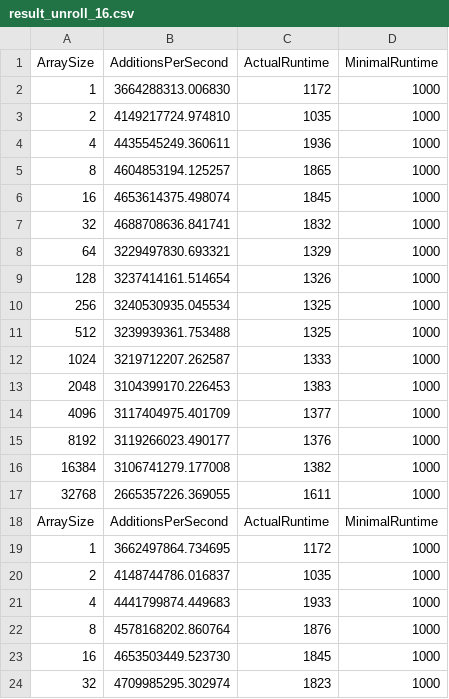
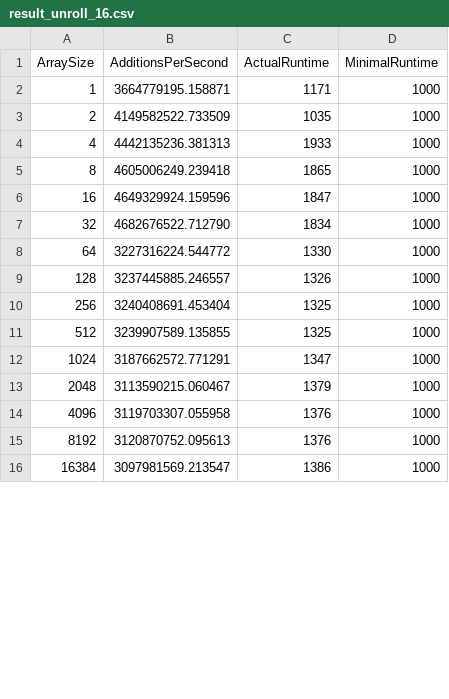
Before and after one commit to UGzhang/CA-Exercise, a CSV file: 3/vecSum/scripts/result_unroll_16.csv, drawn as a sheet; only a part is shown; the diff covers the shown part only.

```diff
--- a/3/vecSum/scripts/result_unroll_16.csv
+++ b/3/vecSum/scripts/result_unroll_16.csv
@@ -1,24 +1,16 @@
 ArraySize,AdditionsPerSecond,ActualRuntime,MinimalRuntime
-1,3664288313.006830,1172,1000
-2,4149217724.974810,1035,1000
-4,4435545249.360611,1936,1000
-8,4604853194.125257,1865,1000
-16,4653614375.498074,1845,1000
-32,4688708636.841741,1832,1000
-64,3229497830.693321,1329,1000
-128,3237414161.514654,1326,1000
-256,3240530935.045534,1325,1000
-512,3239939361.753488,1325,1000
-1024,3219712207.262587,1333,1000
-2048,3104399170.226453,1383,1000
-4096,3117404975.401709,1377,1000
-8192,3119266023.490177,1376,1000
-16384,3106741279.177008,1382,1000
-32768,2665357226.369055,1611,1000
-ArraySize,AdditionsPerSecond,ActualRuntime,MinimalRuntime
-1,3662497864.734695,1172,1000
-2,4148744786.016837,1035,1000
-4,4441799874.449683,1933,1000
-8,4578168202.860764,1876,1000
-16,4653503449.523730,1845,1000
-32,4709985295.302974,1823,1000
+1,3664779195.158871,1171,1000
+2,4149582522.733509,1035,1000
+4,4442135236.381313,1933,1000
+8,4605006249.239418,1865,1000
+16,4649329924.159596,1847,1000
+32,4682676522.712790,1834,1000
+64,3227316224.544772,1330,1000
+128,3237445885.246557,1326,1000
+256,3240408691.453404,1325,1000
+512,3239907589.135855,1325,1000
+1024,3187662572.771291,1347,1000
+2048,3113590215.060467,1379,1000
+4096,3119703307.055958,1376,1000
+8192,3120870752.095613,1376,1000
+16384,3097981569.213547,1386,1000
```
Also changed, not shown: 9 removed rows and 1 edited cell elsewhere in this file, 1/e01/scripts/result-1-2.csv, 1/e01/scripts/result-1-3.csv, 11 other files.
